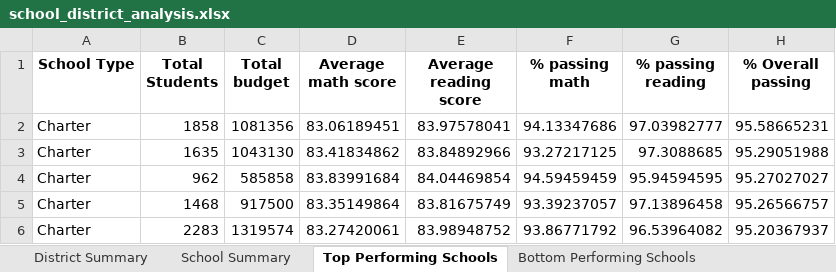
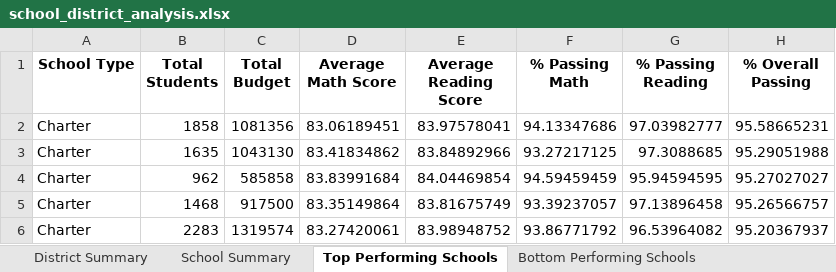
Before and after one commit to data-analyst05/School-Data-Analysis-Pandas, an Excel workbook: school_district_analysis.xlsx, sheet Top Performing Schools, drawn as a sheet; values as stored, in another font and other column widths than the file's, no borders; the diff names each change by its address in the sheet, - before the commit and + after, or states it on an @@ line.

Commit message:
School data Analysis with Pandas updates

```diff
--- a/school_district_analysis.xlsx (sheet Top Performing Schools)
+++ b/school_district_analysis.xlsx (sheet Top Performing Schools)
-C1: Total budget
+C1: Total Budget
-D1: Average math score
+D1: Average Math Score
-E1: Average reading score
+E1: Average Reading Score
-F1: % passing math
+F1: % Passing Math
-G1: % passing reading
+G1: % Passing Reading
-H1: % Overall passing
+H1: % Overall Passing
```
Also changed, not shown: sheet District Summary, sheet Bottom Performing Schools, sheet School Summary, sheet Scores by School Type, sheet Scores by School Size, sheet Scores by School Spending, 11 other files.
